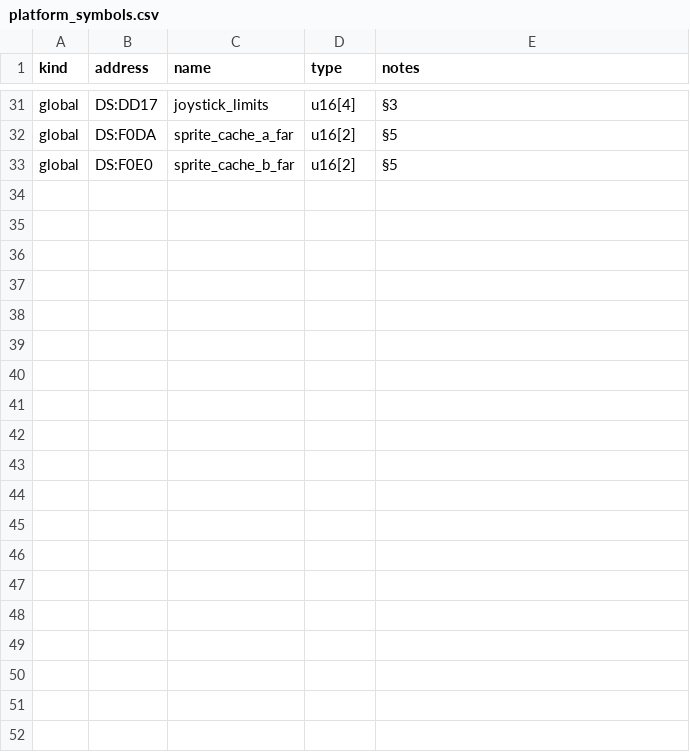
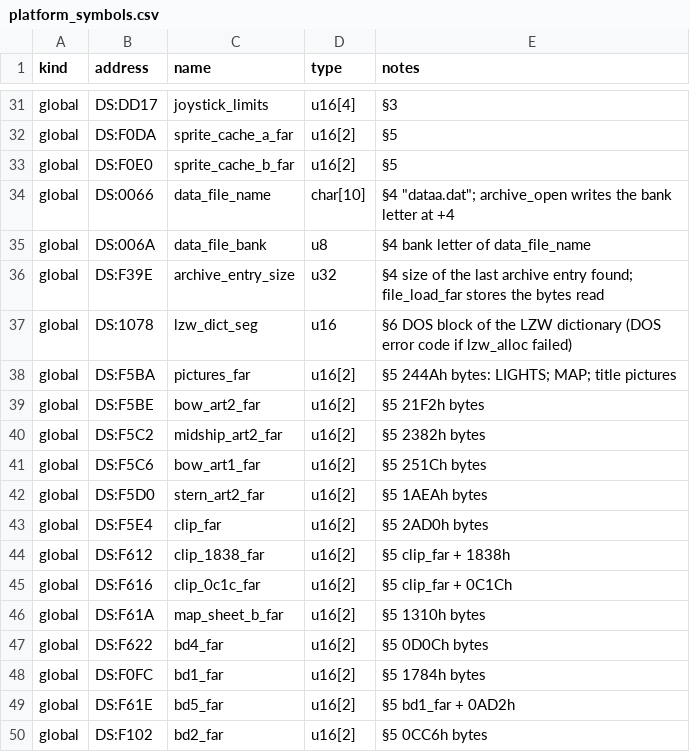
Before and after one commit to PlasticCog/Gunboat, a CSV file: reverse_engineering/spec/platform_symbols.csv, drawn as a sheet; only a part is shown, gaps mark what is left out.

```diff
--- a/reverse_engineering/spec/platform_symbols.csv
+++ b/reverse_engineering/spec/platform_symbols.csv
@@ -33 +33,18 @@ global,DS:F0DA,sprite_cache_a_far,u16[2],§5
 global,DS:F0E0,sprite_cache_b_far,u16[2],§5
+global,DS:0066,data_file_name,char[10],§4 "dataa.dat"; archive_open writes the bank letter at +4
+global,DS:006A,data_file_bank,u8,§4 bank letter of data_file_name
+global,DS:F39E,archive_entry_size,u32,§4 size of the last archive entry found; file_load_far stores the bytes read
+global,DS:1078,lzw_dict_seg,u16,§6 DOS block of the LZW dictionary (DOS error code if lzw_alloc failed)
+global,DS:F5BA,pictures_far,u16[2],§5 244Ah bytes: LIGHTS; MAP; title pictures
+global,DS:F5BE,bow_art2_far,u16[2],§5 21F2h bytes
+global,DS:F5C2,midship_art2_far,u16[2],§5 2382h bytes
+global,DS:F5C6,bow_art1_far,u16[2],§5 251Ch bytes
+global,DS:F5D0,stern_art2_far,u16[2],§5 1AEAh bytes
+global,DS:F5E4,clip_far,u16[2],§5 2AD0h bytes
+global,DS:F612,clip_1838_far,u16[2],§5 clip_far + 1838h
+global,DS:F616,clip_0c1c_far,u16[2],§5 clip_far + 0C1Ch
+global,DS:F61A,map_sheet_b_far,u16[2],§5 1310h bytes
+global,DS:F622,bd4_far,u16[2],§5 0D0Ch bytes
+global,DS:F0FC,bd1_far,u16[2],§5 1784h bytes
+global,DS:F61E,bd5_far,u16[2],§5 bd1_far + 0AD2h
+global,DS:F102,bd2_far,u16[2],§5 0CC6h bytes
```
Also changed, not shown: reverse_engineering/symbols.csv, 19 other files.
